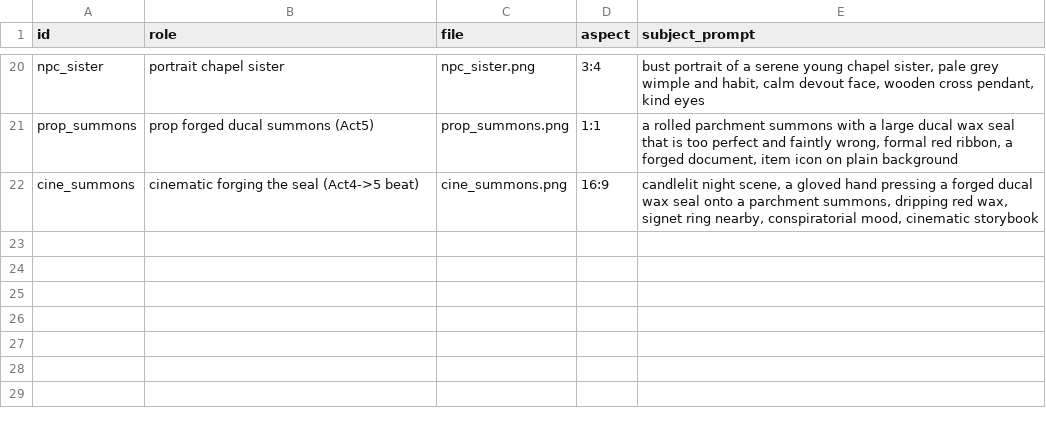
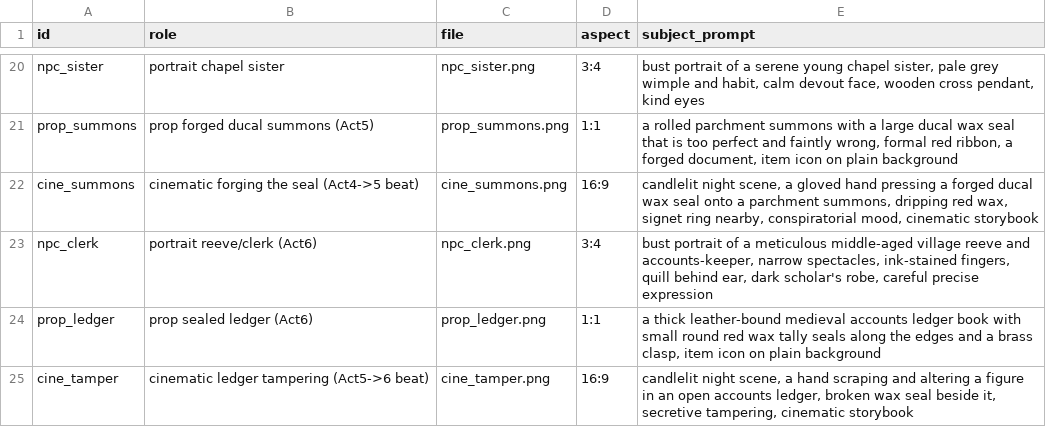
Before and after one commit to Educatian/cipherfell, a CSV file: assets.csv, drawn as a sheet; only a part is shown, gaps mark what is left out; the diff names each change by its address in the sheet, - before the commit and + after, or states it on an @@ line.

```diff
--- a/assets.csv
+++ b/assets.csv
+row 23: npc_clerk | portrait reeve/clerk (Act6) | npc_clerk.png | 3:4 | bust portrait of a meticulous middle-aged village reeve and accounts-keeper, narrow spectacles, ink-stained fingers, quill behind ear, dark scholar's robe, careful precise expression
+row 24: prop_ledger | prop sealed ledger (Act6) | prop_ledger.png | 1:1 | a thick leather-bound medieval accounts ledger book with small round red wax tally seals along the edges and a brass clasp, item icon on plain background
+row 25: cine_tamper | cinematic ledger tampering (Act5->6 beat) | cine_tamper.png | 16:9 | candlelit night scene, a hand scraping and altering a figure in an open accounts ledger, broken wax seal beside it, secretive tampering, cinematic storybook
```
Also changed, not shown: 4 other files.
